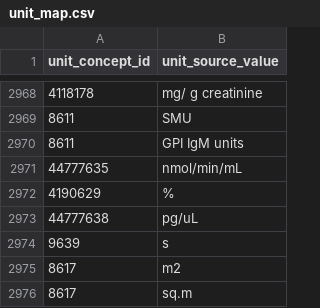
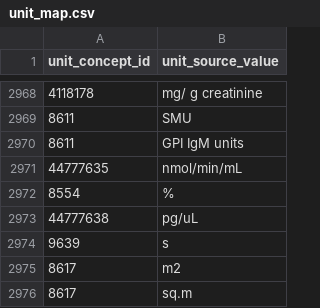
Before and after one commit to all-of-us/data-browser, a CSV file: public-api/db-cdr/generate-cdr/csv/unit_map.csv, drawn as a sheet; only a part is shown, gaps mark what is left out; the diff covers the shown part only.

```diff
--- a/public-api/db-cdr/generate-cdr/csv/unit_map.csv
+++ b/public-api/db-cdr/generate-cdr/csv/unit_map.csv
@@ -2971,3 +2971,3 @@
 44777635,nmol/min/mL
-4190629,%
+8554,%
 44777638,pg/uL
```
Also changed, not shown: 14 edited cells elsewhere in this file, 1 other file.
